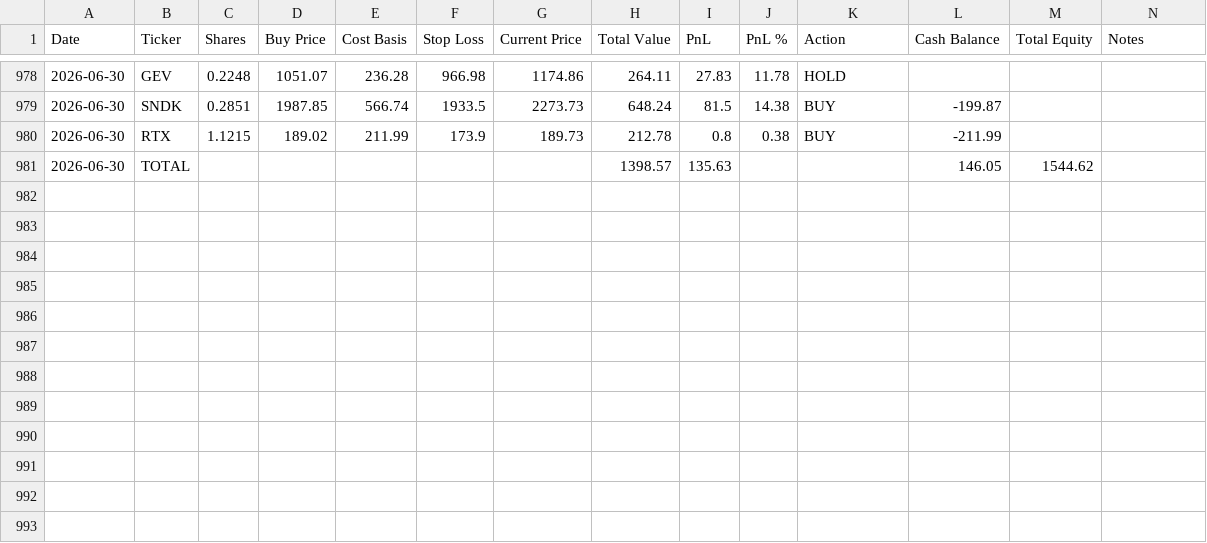
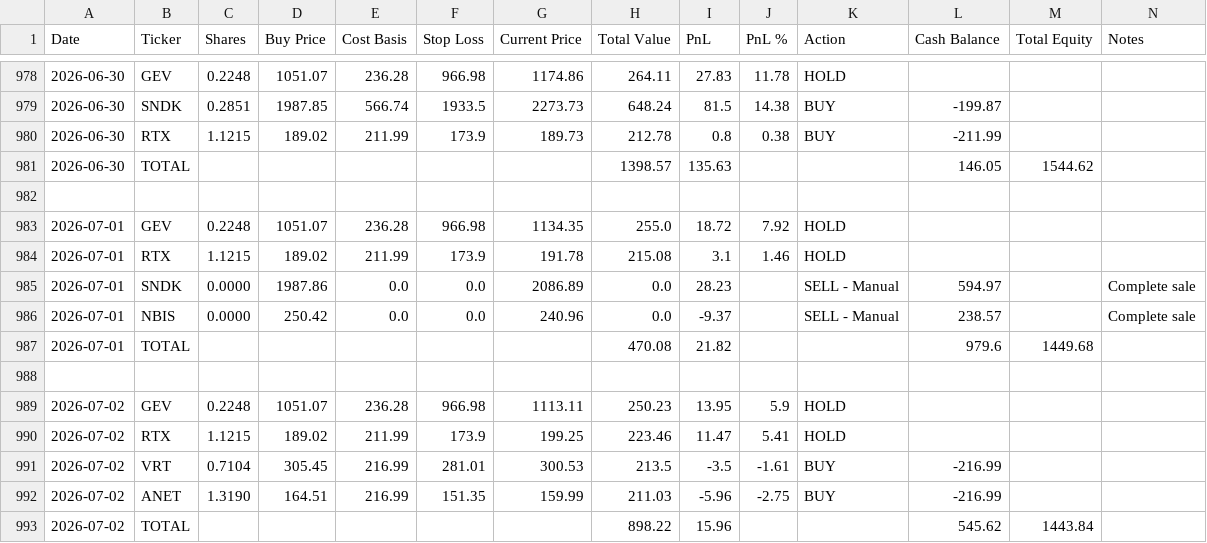
Before and after one commit to ofergr/ChatGPT-Micro-Cap-Experiment, a CSV file: Start Your Own/chatgpt_portfolio_update.csv, drawn as a sheet; only a part is shown, gaps mark what is left out; the diff names each change by its address in the sheet, - before the commit and + after, or states it on an @@ line.

```diff
--- a/Start Your Own/chatgpt_portfolio_update.csv
+++ b/Start Your Own/chatgpt_portfolio_update.csv
+row 982: (empty)
+row 983: 2026-07-01 | GEV | 0.2248 | 1051.07 | 236.28 | 966.98 | 1134.35 | 255.0 | 18.72 | 7.92 | HOLD
+row 984: 2026-07-01 | RTX | 1.1215 | 189.02 | 211.99 | 173.9 | 191.78 | 215.08 | 3.1 | 1.46 | HOLD
+row 985: 2026-07-01 | SNDK | 0.0000 | 1987.86 | 0.0 | 0.0 | 2086.89 | 0.0 | 28.23 |  | SELL - Manual | 594.97 |  | Complete sale
+row 986: 2026-07-01 | NBIS | 0.0000 | 250.42 | 0.0 | 0.0 | 240.96 | 0.0 | -9.37 |  | SELL - Manual | 238.57 |  | Complete sale
+row 987: 2026-07-01 | TOTAL |  |  |  |  |  | 470.08 | 21.82 |  |  | 979.6 | 1449.68
+row 988: (empty)
+row 989: 2026-07-02 | GEV | 0.2248 | 1051.07 | 236.28 | 966.98 | 1113.11 | 250.23 | 13.95 | 5.9 | HOLD
+row 990: 2026-07-02 | RTX | 1.1215 | 189.02 | 211.99 | 173.9 | 199.25 | 223.46 | 11.47 | 5.41 | HOLD
+row 991: 2026-07-02 | VRT | 0.7104 | 305.45 | 216.99 | 281.01 | 300.53 | 213.5 | -3.5 | -1.61 | BUY | -216.99
+row 992: 2026-07-02 | ANET | 1.3190 | 164.51 | 216.99 | 151.35 | 159.99 | 211.03 | -5.96 | -2.75 | BUY | -216.99
+row 993: 2026-07-02 | TOTAL |  |  |  |  |  | 898.22 | 15.96 |  |  | 545.62 | 1443.84
```
Also changed, not shown: Start Your Own/chatgpt_trade_log.csv.
